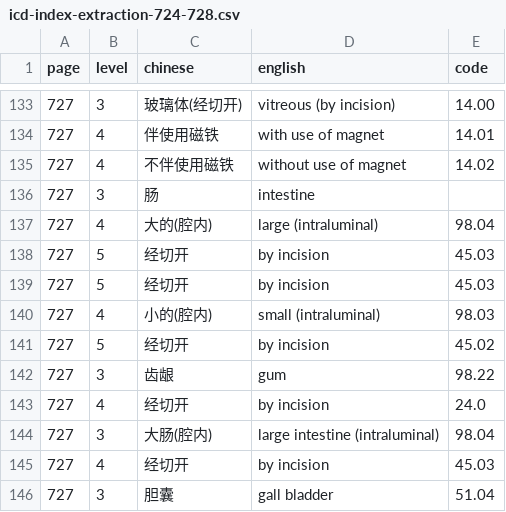
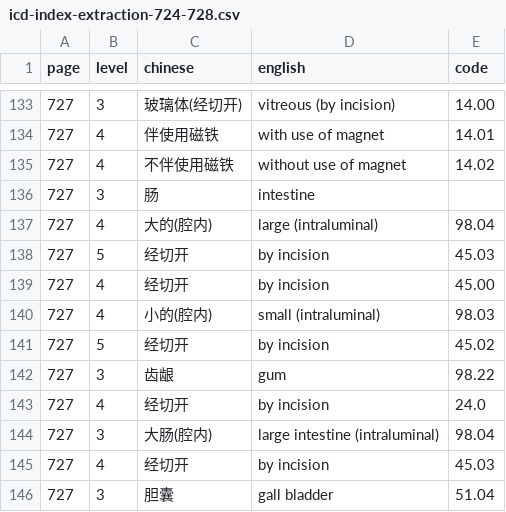
Before and after one commit to qweaszxcdf/icd9cm3-index, a CSV file: icd-index-extraction-724-728.csv, drawn as a sheet; only a part is shown, gaps mark what is left out.

Commit message:
Fix p727 intestine foreign body index hierarchy

```diff
--- a/icd-index-extraction-724-728.csv
+++ b/icd-index-extraction-724-728.csv
@@ -138,3 +138,3 @@ page,level,chinese,english,code
 727,5,"经切开","by incision",45.03
-727,5,"经切开","by incision",45.03
+727,4,"经切开","by incision",45.00
 727,4,"小的(腔内)","small (intraluminal)",98.03
```
